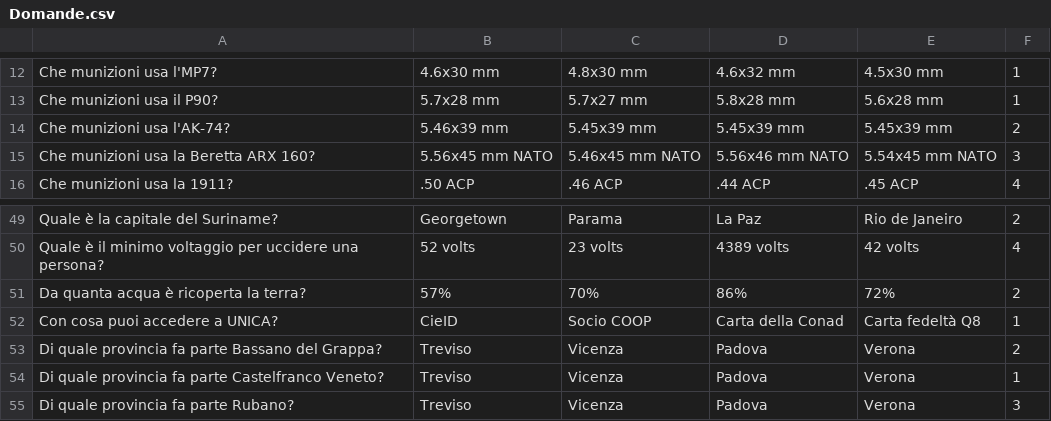
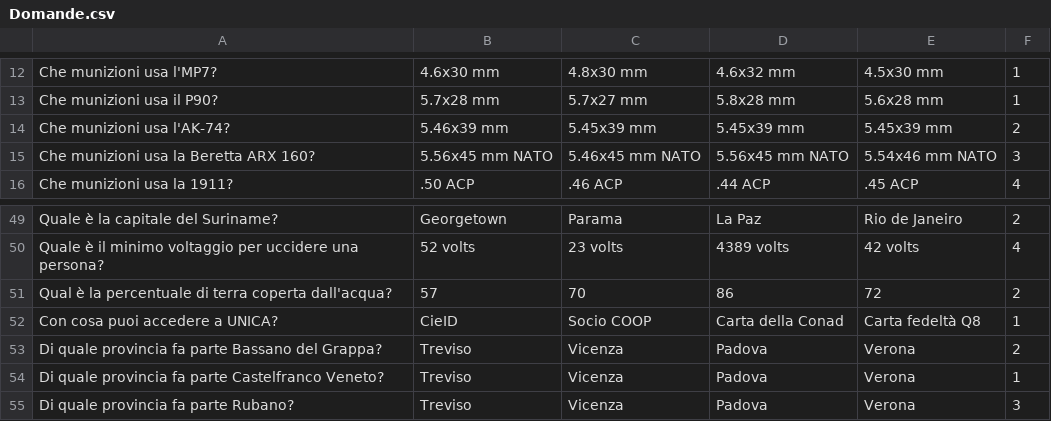
Before and after one commit to vehap24/GestioneQuiz, a CSV file: Domande.csv, drawn as a sheet; only a part is shown, gaps mark what is left out; the diff covers the shown part only.

```diff
--- a/Domande.csv
+++ b/Domande.csv
@@ -14,3 +14,3 @@ Che munizioni usa il P90?|5.7x28 mm|5.7x27 mm|5.8x28 mm|5.6x28 mm|1
 Che munizioni usa l'AK-74?|5.46x39 mm|5.45x39 mm|5.45x39 mm|5.45x39 mm|2
-Che munizioni usa la  Beretta ARX 160?|5.56x45 mm NATO|5.46x45 mm NATO|5.56x46 mm NATO|5.54x45 mm NATO|3
+Che munizioni usa la  Beretta ARX 160?|5.56x45 mm NATO|5.46x45 mm NATO|5.56x45 mm NATO|5.54x46 mm NATO|3
 Che munizioni usa la 1911?|.50 ACP|.46 ACP|.44 ACP|.45 ACP|4
@@ -50,3 +50,3 @@ Quale è la capitale del Suriname?|Georgetown|Parama|La Paz|Rio de Janeiro|2
 Quale è il minimo voltaggio per uccidere una persona?|52 volts|23 volts|4389 volts|42 volts|4
-Da quanta acqua è ricoperta la terra?|57%|70%|86%|72%|2
+Qual è la percentuale di terra coperta dall'acqua?|57|70|86|72|2
 Con cosa puoi accedere a UNICA?|CieID|Socio COOP|Carta della Conad|Carta fedeltà Q8|1
```
Also changed, not shown: 29 added rows and 4 edited cells elsewhere in this file.
